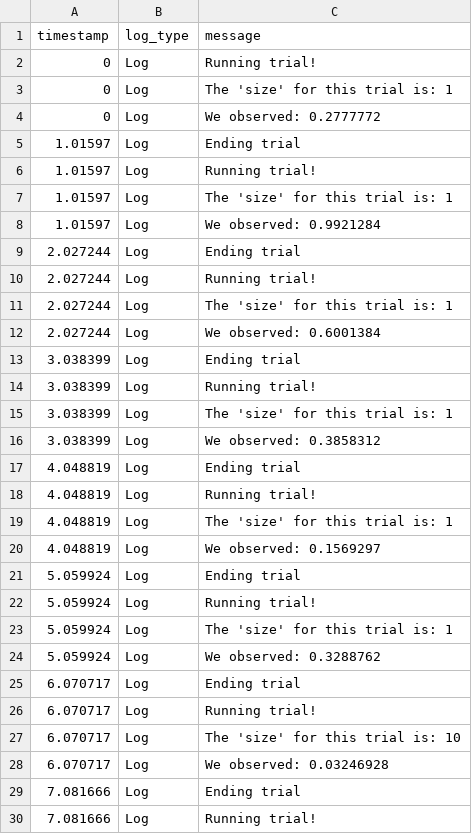
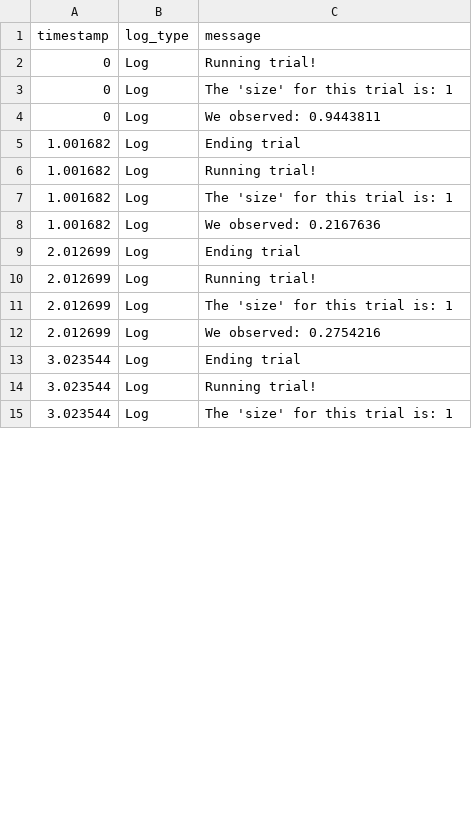
Before and after one commit to immersivecognition/unity-experiment-framework, a CSV file: example_output/basic_example_1/quick_start/S001/log.csv, drawn as a sheet; only a part is shown; the diff covers the shown part only.

```diff
--- a/example_output/basic_example_1/quick_start/S001/log.csv
+++ b/example_output/basic_example_1/quick_start/S001/log.csv
@@ -3,28 +3,13 @@ timestamp,log_type,message
 0,Log,The 'size' for this trial is: 1
-0,Log,We observed: 0.2777772
-1.01597,Log,Ending trial
-1.01597,Log,Running trial!
-1.01597,Log,The 'size' for this trial is: 1
-1.01597,Log,We observed: 0.9921284
-2.027244,Log,Ending trial
-2.027244,Log,Running trial!
-2.027244,Log,The 'size' for this trial is: 1
-2.027244,Log,We observed: 0.6001384
-3.038399,Log,Ending trial
-3.038399,Log,Running trial!
-3.038399,Log,The 'size' for this trial is: 1
-3.038399,Log,We observed: 0.3858312
-4.048819,Log,Ending trial
-4.048819,Log,Running trial!
-4.048819,Log,The 'size' for this trial is: 1
-4.048819,Log,We observed: 0.1569297
-5.059924,Log,Ending trial
-5.059924,Log,Running trial!
-5.059924,Log,The 'size' for this trial is: 1
-5.059924,Log,We observed: 0.3288762
-6.070717,Log,Ending trial
-6.070717,Log,Running trial!
-6.070717,Log,The 'size' for this trial is: 10
-6.070717,Log,We observed: 0.03246928
-7.081666,Log,Ending trial
-7.081666,Log,Running trial!
+0,Log,We observed: 0.9443811
+1.001682,Log,Ending trial
+1.001682,Log,Running trial!
+1.001682,Log,The 'size' for this trial is: 1
+1.001682,Log,We observed: 0.2167636
+2.012699,Log,Ending trial
+2.012699,Log,Running trial!
+2.012699,Log,The 'size' for this trial is: 1
+2.012699,Log,We observed: 0.2754216
+3.023544,Log,Ending trial
+3.023544,Log,Running trial!
+3.023544,Log,The 'size' for this trial is: 1
```
Also changed, not shown: 29 removed rows and 2 edited cells elsewhere in this file, example_output/basic_example_1/quick_start/S001/trial_results.csv, 26 other files.
